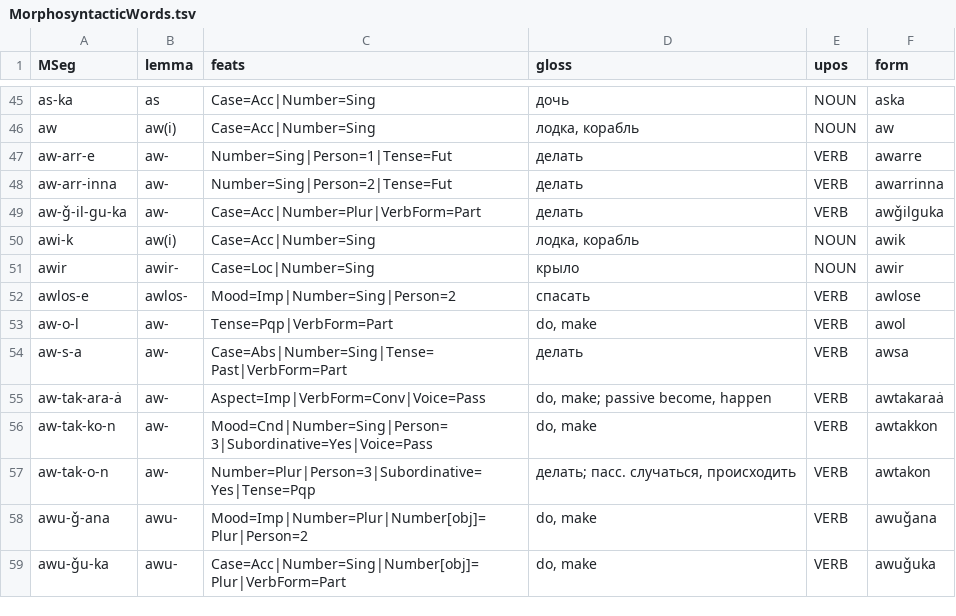
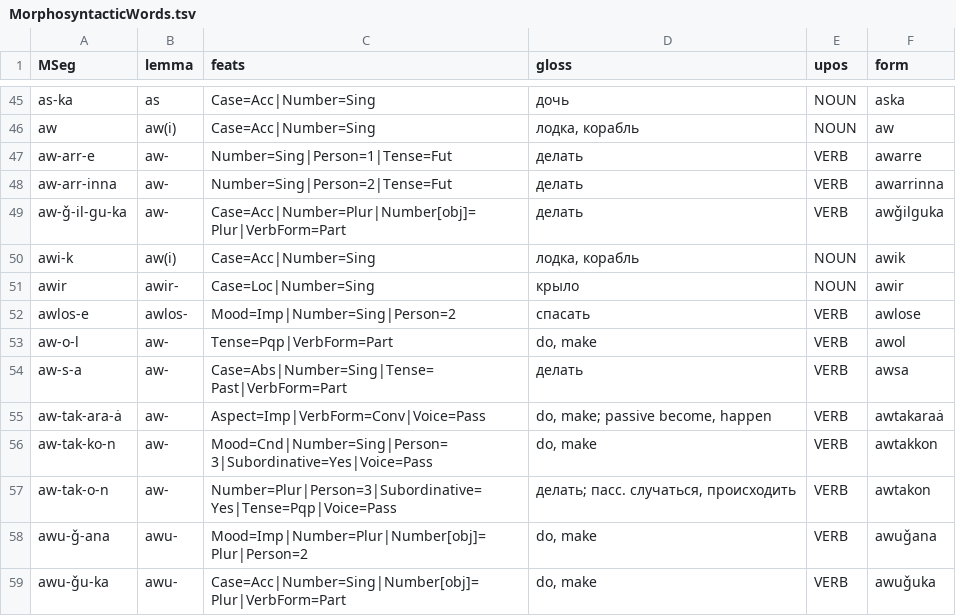
Before and after one commit to Innokentii-Smirnov/OldNubianUDTreebank, a TSV file: MorphosyntacticWords.tsv, drawn as a sheet; only a part is shown, gaps mark what is left out.

Commit message:
Regenerate morphosyntactic words

```diff
--- a/MorphosyntacticWords.tsv
+++ b/MorphosyntacticWords.tsv
@@ -48,3 +48,3 @@ aw-arr-e	aw-	Number=Sing|Person=1|Tense=Fut	делать	VERB	awarre
 aw-arr-inna	aw-	Number=Sing|Person=2|Tense=Fut	делать	VERB	awarrinna
-aw-ǧ-il-gu-ka	aw-	Case=Acc|Number=Plur|VerbForm=Part	делать	VERB	awǧilguka
+aw-ǧ-il-gu-ka	aw-	Case=Acc|Number=Plur|Number[obj]=Plur|VerbForm=Part	делать	VERB	awǧilguka
 awi-k	aw(i)	Case=Acc|Number=Sing	лодка, корабль	NOUN	awik
@@ -56,3 +56,3 @@ aw-tak-ara-ȧ	aw-	Aspect=Imp|VerbForm=Conv|Voice=Pass	do, make; passive become,
 aw-tak-ko-n	aw-	Mood=Cnd|Number=Sing|Person=3|Subordinative=Yes|Voice=Pass	do, make	VERB	awtakkon
-aw-tak-o-n	aw-	Number=Plur|Person=3|Subordinative=Yes|Tense=Pqp	делать; пасс. случаться, происходить	VERB	awtakon
+aw-tak-o-n	aw-	Number=Plur|Person=3|Subordinative=Yes|Tense=Pqp|Voice=Pass	делать; пасс. случаться, происходить	VERB	awtakon
 awu-ǧ-ana	awu-	Mood=Imp|Number=Plur|Number[obj]=Plur|Person=2	do, make	VERB	awuǧana
```
